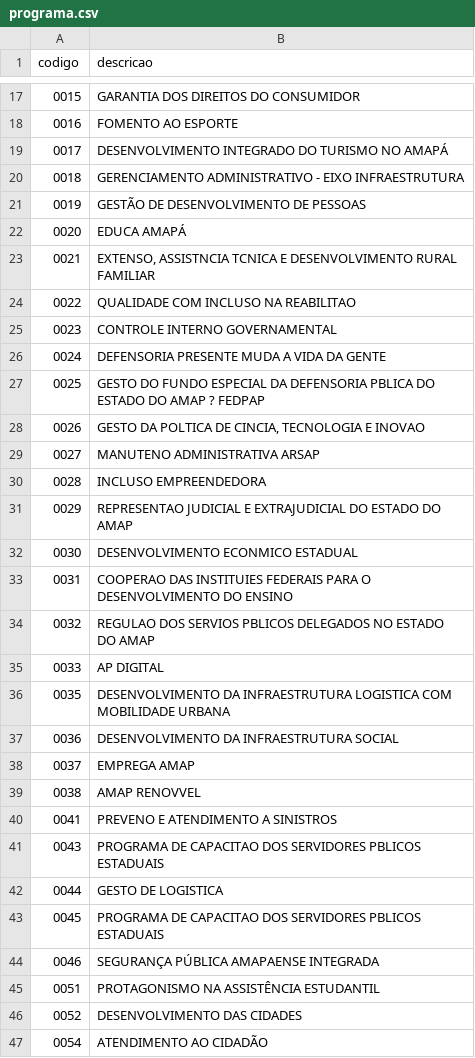
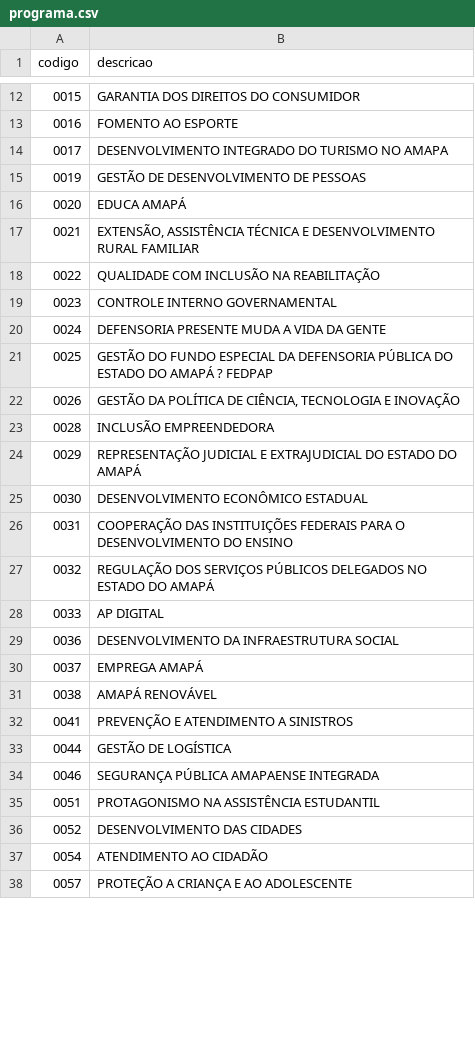
Before and after one commit to ptrk-ap/programa, a CSV file: programa/src/data/entidades/programa.csv, drawn as a sheet; only a part is shown, gaps mark what is left out; the shorter side is filled out with more unchanged rows; the diff covers the shown part only.

Commit message:
hierarquia feita falta so bater os valores e adicionar credores e data

```diff
--- a/programa/src/data/entidades/programa.csv
+++ b/programa/src/data/entidades/programa.csv
@@ -18,27 +13,22 @@ codigo,descricao
 0016,FOMENTO AO ESPORTE
-0017,DESENVOLVIMENTO INTEGRADO DO TURISMO NO AMAPÁ
-0018,GERENCIAMENTO ADMINISTRATIVO - EIXO INFRAESTRUTURA
+0017,DESENVOLVIMENTO INTEGRADO DO TURISMO NO AMAPA
 0019,GESTÃO DE DESENVOLVIMENTO DE PESSOAS
 0020,EDUCA AMAPÁ
-0021,"EXTENSO, ASSISTNCIA TCNICA E DESENVOLVIMENTO RURAL FAMILIAR"
-0022,QUALIDADE COM INCLUSO NA REABILITAO
+0021,"EXTENSÃO, ASSISTÊNCIA TÉCNICA E DESENVOLVIMENTO RURAL FAMILIAR"
+0022,QUALIDADE COM INCLUSÃO NA REABILITAÇÃO
 0023,CONTROLE INTERNO GOVERNAMENTAL
 0024,DEFENSORIA PRESENTE MUDA A VIDA DA GENTE
-0025,GESTO DO FUNDO ESPECIAL DA DEFENSORIA PBLICA DO ESTADO DO AMAP ? FEDPAP
-0026,"GESTO DA POLTICA DE CINCIA, TECNOLOGIA E INOVAO"
-0027,MANUTENO ADMINISTRATIVA ARSAP
-0028,INCLUSO EMPREENDEDORA
-0029,REPRESENTAO JUDICIAL E EXTRAJUDICIAL DO ESTADO DO AMAP
-0030,DESENVOLVIMENTO ECONMICO ESTADUAL
-0031,COOPERAO DAS INSTITUIES FEDERAIS PARA O DESENVOLVIMENTO DO ENSINO
-0032,REGULAO DOS SERVIOS PBLICOS DELEGADOS NO ESTADO DO AMAP
+0025,GESTÃO DO FUNDO ESPECIAL DA DEFENSORIA PÚBLICA DO ESTADO DO AMAPÁ ? FEDPAP
+0026,"GESTÃO DA POLÍTICA DE CIÊNCIA, TECNOLOGIA E INOVAÇÃO"
+0028,INCLUSÃO EMPREENDEDORA
+0029,REPRESENTAÇÃO JUDICIAL E EXTRAJUDICIAL DO ESTADO DO AMAPÁ
+0030,DESENVOLVIMENTO ECONÔMICO ESTADUAL
+0031,COOPERAÇÃO DAS INSTITUIÇÕES FEDERAIS PARA O DESENVOLVIMENTO DO ENSINO
+0032,REGULAÇÃO DOS SERVIÇOS PÚBLICOS DELEGADOS NO ESTADO DO AMAPÁ
 0033,AP DIGITAL
-0035,DESENVOLVIMENTO DA INFRAESTRUTURA LOGISTICA COM MOBILIDADE URBANA
 0036,DESENVOLVIMENTO DA INFRAESTRUTURA SOCIAL
-0037,EMPREGA AMAP
-0038,AMAP RENOVVEL
-0041,PREVENO E ATENDIMENTO A SINISTROS
-0043,PROGRAMA DE CAPACITAO DOS SERVIDORES PBLICOS ESTADUAIS
-0044,GESTO DE LOGISTICA
-0045,PROGRAMA DE CAPACITAO DOS SERVIDORES PBLICOS ESTADUAIS
+0037,EMPREGA AMAPÁ
+0038,AMAPÁ RENOVÁVEL
+0041,PREVENÇÃO E ATENDIMENTO A SINISTROS
+0044,GESTÃO DE LOGÍSTICA
 0046,SEGURANÇA PÚBLICA AMAPAENSE INTEGRADA
```
Also changed, not shown: 11 removed rows and 35 edited cells elsewhere in this file, programa/src/data/entidades/unidade_gestora.csv, 17 other files.
